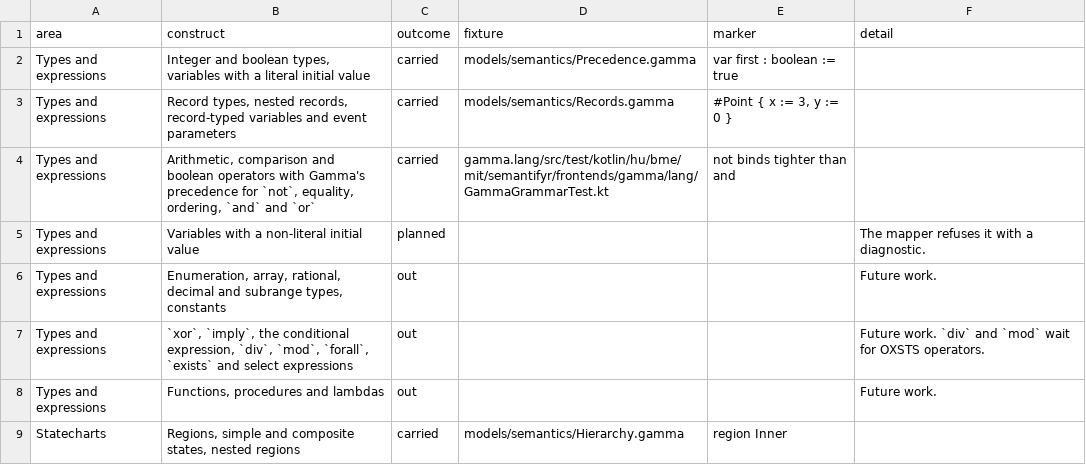
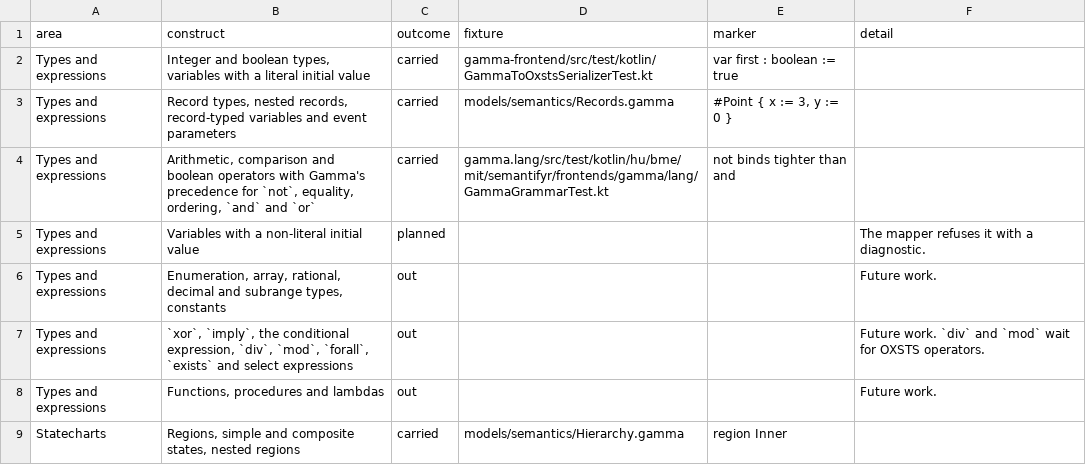
Before and after one commit to ftsrg/semantifyr, a TSV file: subprojects/frontends/gamma/models/constructs.tsv, drawn as a sheet; only a part is shown.

Commit message:
chore: Gamma precedence cases moved from the semantic suite to serializer and grammar unit tests

```diff
--- a/subprojects/frontends/gamma/models/constructs.tsv
+++ b/subprojects/frontends/gamma/models/constructs.tsv
@@ -1,3 +1,3 @@
 area	construct	outcome	fixture	marker	detail
-Types and expressions	Integer and boolean types, variables with a literal initial value	carried	models/semantics/Precedence.gamma	var first : boolean := true	
+Types and expressions	Integer and boolean types, variables with a literal initial value	carried	gamma-frontend/src/test/kotlin/GammaToOxstsSerializerTest.kt	var first : boolean := true	
 Types and expressions	Record types, nested records, record-typed variables and event parameters	carried	models/semantics/Records.gamma	#Point { x := 3, y := 0 }	
```
Also changed, not shown: 4 other files.
